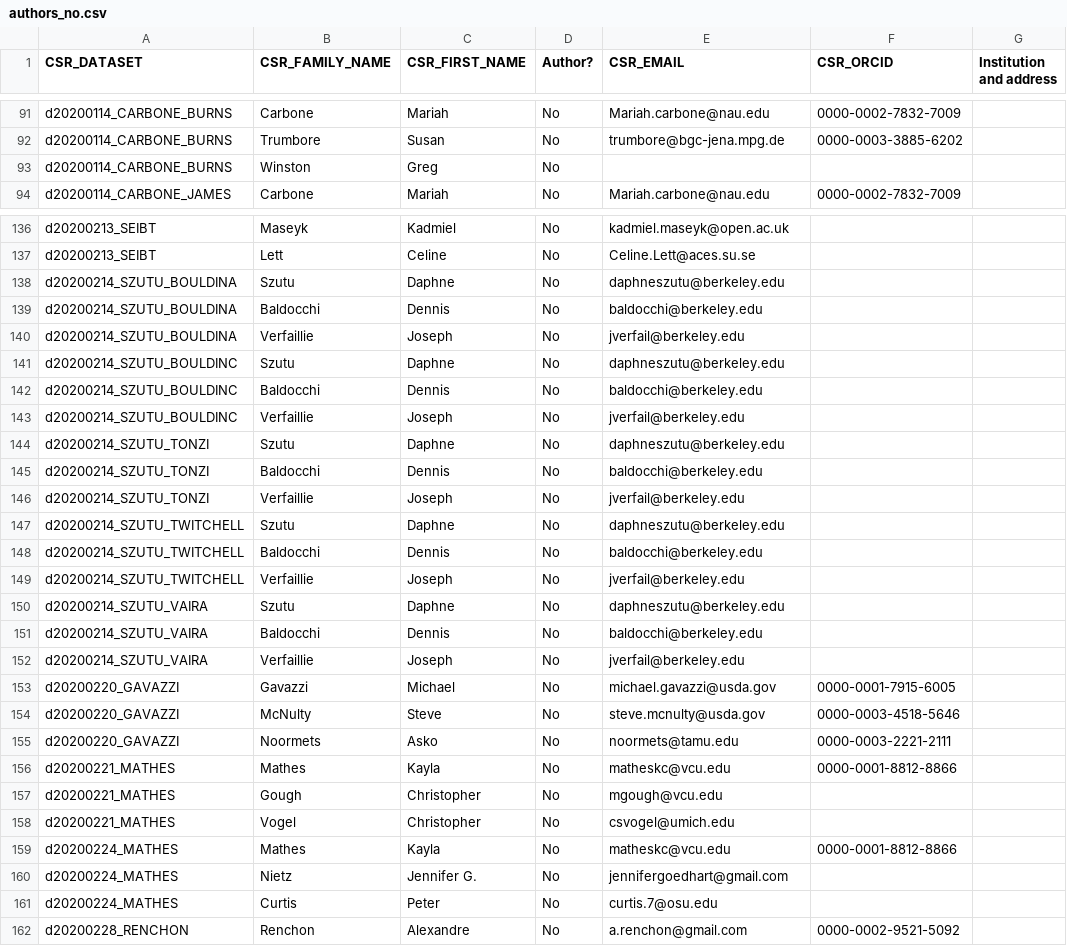
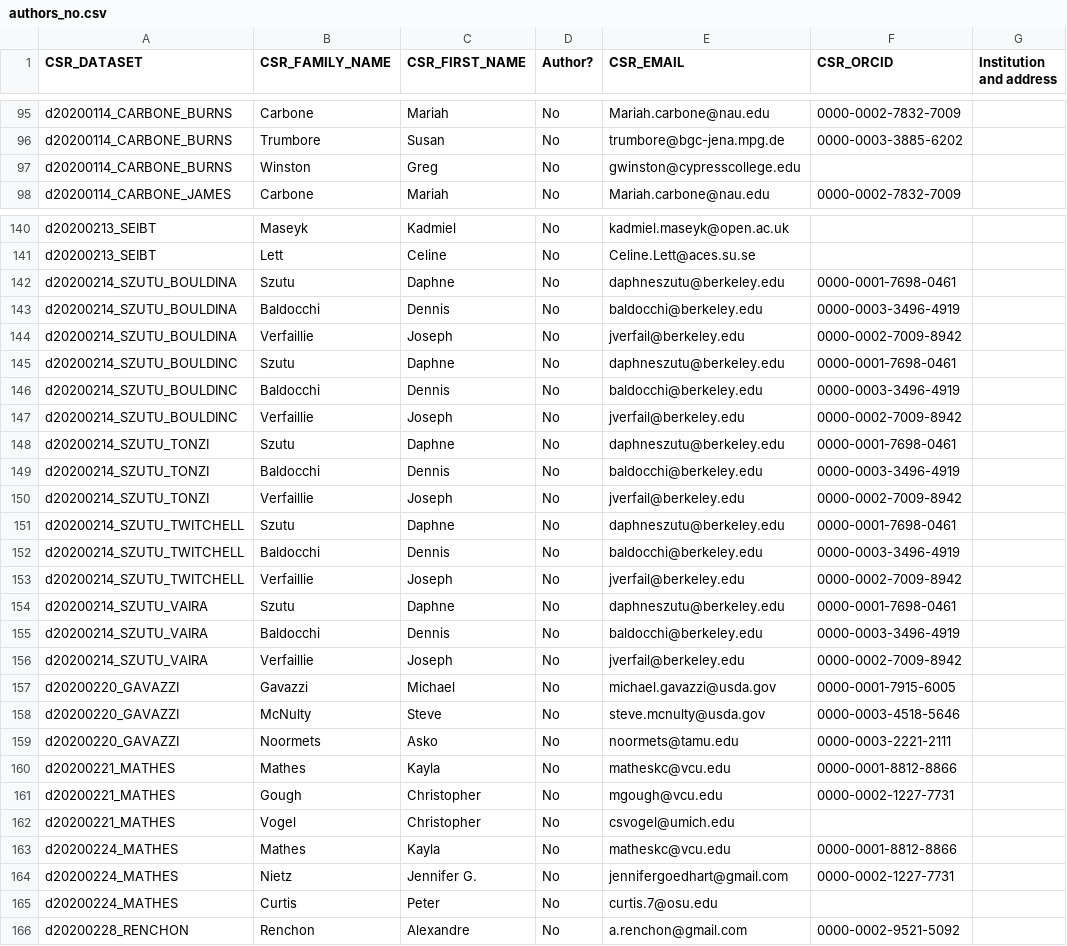
Before and after one commit to bpbond/cosore, a CSV file: essd/authors_no.csv, drawn as a sheet; only a part is shown, gaps mark what is left out; the diff covers the shown part only.

```diff
--- a/essd/authors_no.csv
+++ b/essd/authors_no.csv
@@ -92,3 +96,3 @@ d20200114_CARBONE_BURNS,Carbone,Mariah,No,Mariah.carbone@nau.edu,0000-0002-7832-
 d20200114_CARBONE_BURNS,Trumbore,Susan,No,trumbore@bgc-jena.mpg.de,0000-0003-3885-6202,""
-d20200114_CARBONE_BURNS,Winston,Greg,No,"","",""
+d20200114_CARBONE_BURNS,Winston,Greg,No,gwinston@cypresscollege.edu,"",""
 d20200114_CARBONE_JAMES,Carbone,Mariah,No,Mariah.carbone@nau.edu,0000-0002-7832-7009,""
@@ -137,17 +141,17 @@ d20200213_SEIBT,Maseyk,Kadmiel,No,kadmiel.maseyk@open.ac.uk,"",""
 d20200213_SEIBT,Lett,Celine,No,Celine.Lett@aces.su.se,"",""
-d20200214_SZUTU_BOULDINA,Szutu,Daphne,No,daphneszutu@berkeley.edu,,""
-d20200214_SZUTU_BOULDINA,Baldocchi,Dennis,No,baldocchi@berkeley.edu,,""
-d20200214_SZUTU_BOULDINA,Verfaillie,Joseph,No,jverfail@berkeley.edu,,""
-d20200214_SZUTU_BOULDINC,Szutu,Daphne,No,daphneszutu@berkeley.edu,,""
-d20200214_SZUTU_BOULDINC,Baldocchi,Dennis,No,baldocchi@berkeley.edu,,""
-d20200214_SZUTU_BOULDINC,Verfaillie,Joseph,No,jverfail@berkeley.edu,,""
-d20200214_SZUTU_TONZI,Szutu,Daphne,No,daphneszutu@berkeley.edu,,""
-d20200214_SZUTU_TONZI,Baldocchi,Dennis,No,baldocchi@berkeley.edu,,""
-d20200214_SZUTU_TONZI,Verfaillie,Joseph,No,jverfail@berkeley.edu,,""
-d20200214_SZUTU_TWITCHELL,Szutu,Daphne,No,daphneszutu@berkeley.edu,,""
-d20200214_SZUTU_TWITCHELL,Baldocchi,Dennis,No,baldocchi@berkeley.edu,,""
-d20200214_SZUTU_TWITCHELL,Verfaillie,Joseph,No,jverfail@berkeley.edu,,""
-d20200214_SZUTU_VAIRA,Szutu,Daphne,No,daphneszutu@berkeley.edu,,""
-d20200214_SZUTU_VAIRA,Baldocchi,Dennis,No,baldocchi@berkeley.edu,,""
-d20200214_SZUTU_VAIRA,Verfaillie,Joseph,No,jverfail@berkeley.edu,,""
+d20200214_SZUTU_BOULDINA,Szutu,Daphne,No,daphneszutu@berkeley.edu,0000-0001-7698-0461,""
+d20200214_SZUTU_BOULDINA,Baldocchi,Dennis,No,baldocchi@berkeley.edu,0000-0003-3496-4919,""
+d20200214_SZUTU_BOULDINA,Verfaillie,Joseph,No,jverfail@berkeley.edu,0000-0002-7009-8942,""
+d20200214_SZUTU_BOULDINC,Szutu,Daphne,No,daphneszutu@berkeley.edu,0000-0001-7698-0461,""
+d20200214_SZUTU_BOULDINC,Baldocchi,Dennis,No,baldocchi@berkeley.edu,0000-0003-3496-4919,""
+d20200214_SZUTU_BOULDINC,Verfaillie,Joseph,No,jverfail@berkeley.edu,0000-0002-7009-8942,""
+d20200214_SZUTU_TONZI,Szutu,Daphne,No,daphneszutu@berkeley.edu,0000-0001-7698-0461,""
+d20200214_SZUTU_TONZI,Baldocchi,Dennis,No,baldocchi@berkeley.edu,0000-0003-3496-4919,""
+d20200214_SZUTU_TONZI,Verfaillie,Joseph,No,jverfail@berkeley.edu,0000-0002-7009-8942,""
+d20200214_SZUTU_TWITCHELL,Szutu,Daphne,No,daphneszutu@berkeley.edu,0000-0001-7698-0461,""
+d20200214_SZUTU_TWITCHELL,Baldocchi,Dennis,No,baldocchi@berkeley.edu,0000-0003-3496-4919,""
+d20200214_SZUTU_TWITCHELL,Verfaillie,Joseph,No,jverfail@berkeley.edu,0000-0002-7009-8942,""
+d20200214_SZUTU_VAIRA,Szutu,Daphne,No,daphneszutu@berkeley.edu,0000-0001-7698-0461,""
+d20200214_SZUTU_VAIRA,Baldocchi,Dennis,No,baldocchi@berkeley.edu,0000-0003-3496-4919,""
+d20200214_SZUTU_VAIRA,Verfaillie,Joseph,No,jverfail@berkeley.edu,0000-0002-7009-8942,""
 d20200220_GAVAZZI,Gavazzi,Michael,No,michael.gavazzi@usda.gov,0000-0001-7915-6005,""
@@ -156,6 +160,6 @@ d20200220_GAVAZZI,Noormets,Asko,No,noormets@tamu.edu,0000-0003-2221-2111,""
 d20200221_MATHES,Mathes,Kayla,No,matheskc@vcu.edu,0000-0001-8812-8866,""
-d20200221_MATHES,Gough,Christopher,No,mgough@vcu.edu,"",""
+d20200221_MATHES,Gough,Christopher,No,mgough@vcu.edu,0000-0002-1227-7731,""
 d20200221_MATHES,Vogel,Christopher,No,csvogel@umich.edu,"",""
 d20200224_MATHES,Mathes,Kayla,No,matheskc@vcu.edu,0000-0001-8812-8866,""
-d20200224_MATHES,Nietz,Jennifer G.,No,jennifergoedhart@gmail.com,"",""
+d20200224_MATHES,Nietz,Jennifer G.,No,jennifergoedhart@gmail.com,0000-0002-1227-7731,""
 d20200224_MATHES,Curtis,Peter,No,curtis.7@osu.edu,"",""
```
Also changed, not shown: 4 added rows and 10 edited cells elsewhere in this file, inst/extdata/CSR_COLUMN_UNITS.csv.
